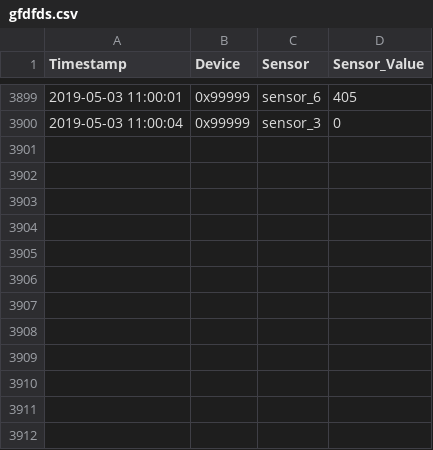
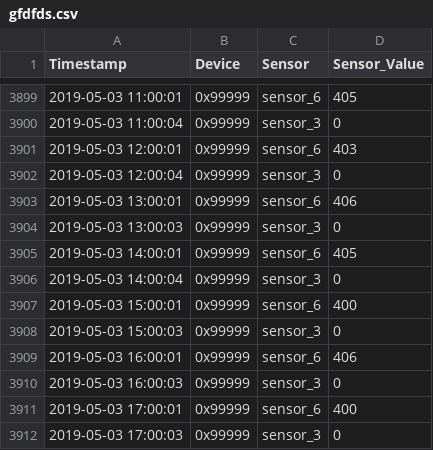
Before and after one commit to stanman71/Miranda, a CSV file: csv/gfdfds.csv, drawn as a sheet; only a part is shown, gaps mark what is left out; the diff names each change by its address in the sheet, - before the commit and + after, or states it on an @@ line.

```diff
--- a/csv/gfdfds.csv
+++ b/csv/gfdfds.csv
+row 3901: 2019-05-03 12:00:01 | 0x99999 | sensor_6 | 403
+row 3902: 2019-05-03 12:00:04 | 0x99999 | sensor_3 | 0
+row 3903: 2019-05-03 13:00:01 | 0x99999 | sensor_6 | 406
+row 3904: 2019-05-03 13:00:03 | 0x99999 | sensor_3 | 0
+row 3905: 2019-05-03 14:00:01 | 0x99999 | sensor_6 | 405
+row 3906: 2019-05-03 14:00:04 | 0x99999 | sensor_3 | 0
+row 3907: 2019-05-03 15:00:01 | 0x99999 | sensor_6 | 400
+row 3908: 2019-05-03 15:00:03 | 0x99999 | sensor_3 | 0
+row 3909: 2019-05-03 16:00:01 | 0x99999 | sensor_6 | 406
+row 3910: 2019-05-03 16:00:03 | 0x99999 | sensor_3 | 0
+row 3911: 2019-05-03 17:00:01 | 0x99999 | sensor_6 | 400
+row 3912: 2019-05-03 17:00:03 | 0x99999 | sensor_3 | 0
```
Also changed, not shown: csv/ok.csv, csv/sda.csv, 16 other files.
